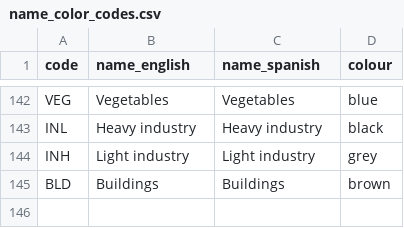
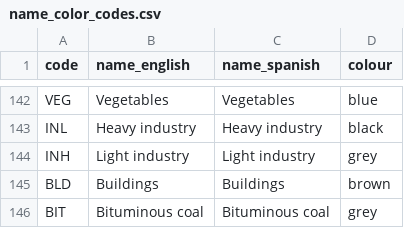
Before and after one commit to ClimateCompatibleGrowth/osemosys-cloud-visualization, a CSV file: name_color_codes.csv, drawn as a sheet; only a part is shown, gaps mark what is left out.

Commit message:
Exports of electricity and bituminous coal

```diff
--- a/name_color_codes.csv
+++ b/name_color_codes.csv
@@ -145 +145,2 @@ INH,Light industry,Light industry,grey
 BLD,Buildings,Buildings,brown
+BIT,Bituminous coal,Bituminous coal,grey
```
Also changed, not shown: 1 other file.
